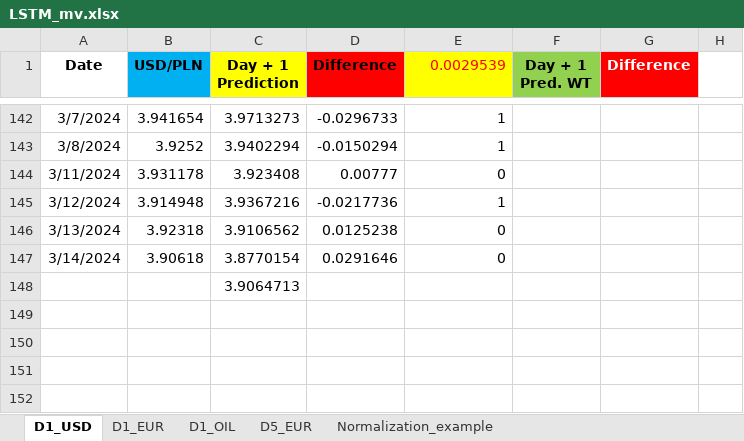
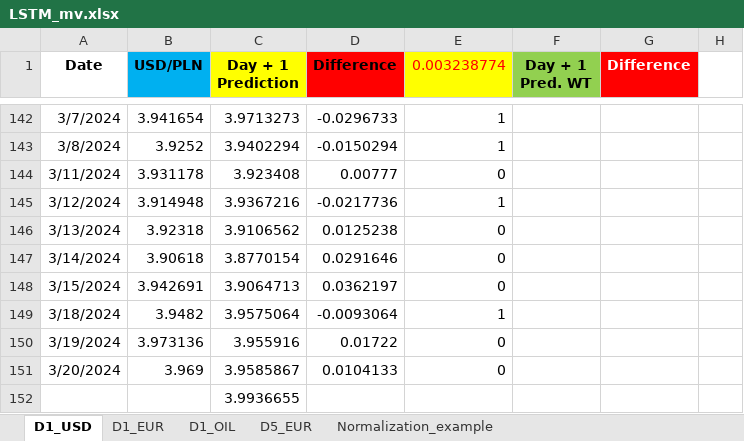
Before and after one commit to Mike7205/4_models1, an Excel workbook: LSTM_mv.xlsx, sheet D1_USD, drawn as a sheet; only a part is shown, gaps mark what is left out; values as stored, in another font and other column widths than the file's, no borders; charts and pictures not drawn; addresses are those after the commit; the diff names each change by its address in the sheet, - before the commit and + after, or states it on an @@ line.

```diff
--- a/LSTM_mv.xlsx (sheet D1_USD)
+++ b/LSTM_mv.xlsx (sheet D1_USD)
-E1: 0.0029539
+E1: 0.003238774
+row 148: 3/15/2024 | 3.942691 | 3.9064713 | 0.0362197 | 0
+row 149: 3/18/2024 | 3.9482 | 3.9575064 | -0.0093064 | 1
+row 150: 3/19/2024 | 3.973136 | 3.955916 | 0.01722 | 0
+row 151: 3/20/2024 | 3.969 | 3.9585867 | 0.0104133 | 0
-C152 (Day + 1 Prediction): 3.9064713
+C152 (Day + 1 Prediction): 3.9936655
```
Also changed, not shown: sheet D1_EUR, sheet D5_EUR, sheet D1_OIL.
